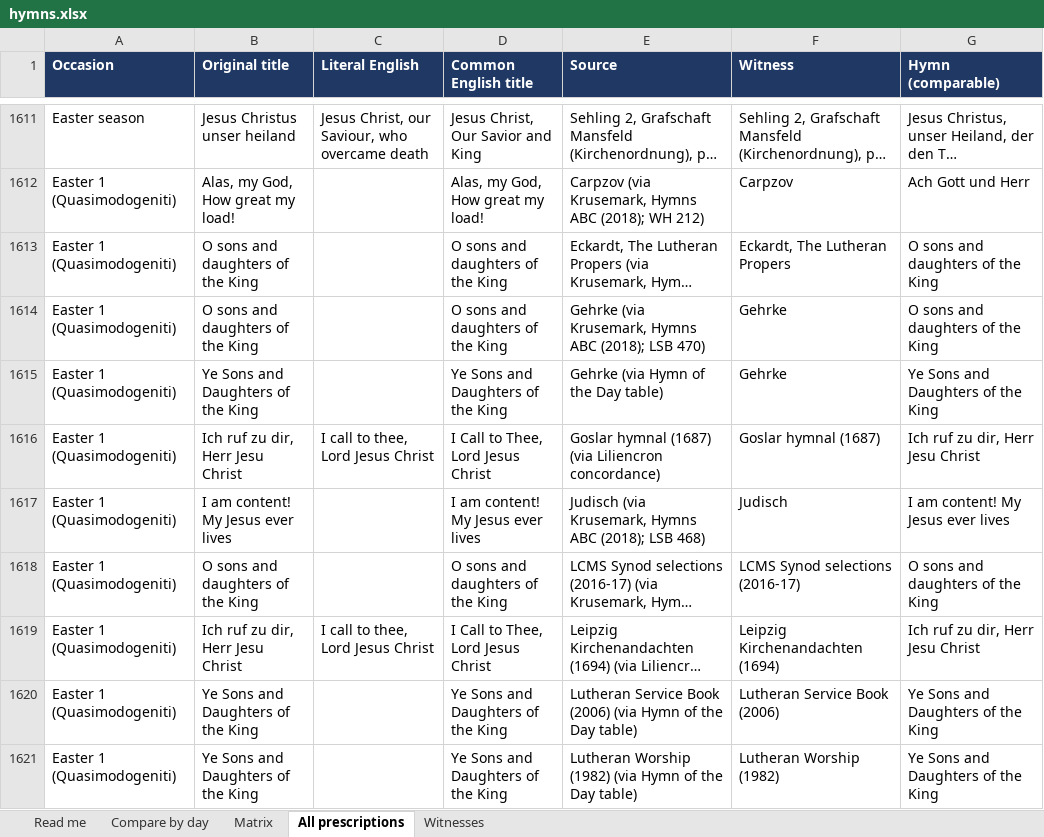
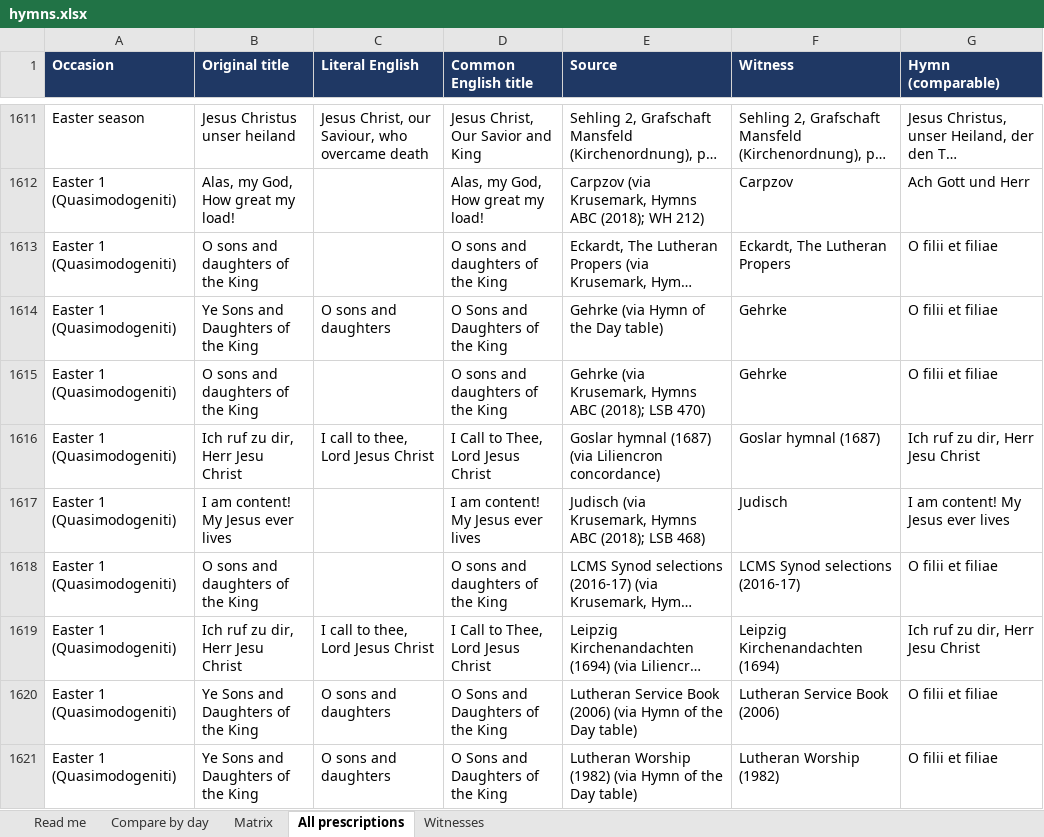
Before and after one commit to sethkasten/sehling-corpus, an Excel workbook: hymns.xlsx, sheet All prescriptions, drawn as a sheet; only a part is shown, gaps mark what is left out; long unchanged cells end in …; values as stored, in another font and other column widths than the file's, no borders; removed rows and columns are numbered as before the commit, all else as after; the diff covers the shown part only; the diff names each change by its address in the sheet, - before the commit and + after, or states it on an @@ line.

```diff
--- a/hymns.xlsx (sheet All prescriptions)
+++ b/hymns.xlsx (sheet All prescriptions)
-G1613 (Hymn (comparable)): O sons and daughters of the King
+G1613 (Hymn (comparable)): O filii et filiae
+row 1614: Easter 1 (Quasimodogeniti) | Ye Sons and Daughters of the King | O sons and daughters | O Sons and Daughters of the King | Gehrke (via Hymn of the Day table) | Gehrke | O filii et filiae
-G1615 (Hymn (comparable)): O sons and daughters of the King
+G1615 (Hymn (comparable)): O filii et filiae
-row 1615: Easter 1 (Quasimodogeniti) | Ye Sons and Daughters of the King |  | Ye Sons and Daughters of the King | Gehrke (via Hymn of the Day table) | Gehrke | Ye Sons and Daughters of the King
-G1618 (Hymn (comparable)): O sons and daughters of the King
+G1618 (Hymn (comparable)): O filii et filiae
-C1620:C1621 (Literal English): (empty)
+C1620:C1621 (Literal English): O sons and daughters
-D1620:D1621 (Common English title): Ye Sons and Daughters of the King
+D1620:D1621 (Common English title): O Sons and Daughters of the King
-G1620:G1621 (Hymn (comparable)): Ye Sons and Daughters of the King
+G1620:G1621 (Hymn (comparable)): O filii et filiae
```
Also changed, not shown: 1 added row, 1 removed row and 4 edited cells elsewhere in this sheet, sheet Compare by day, sheet Matrix, sheet Read me, 9 other files.
